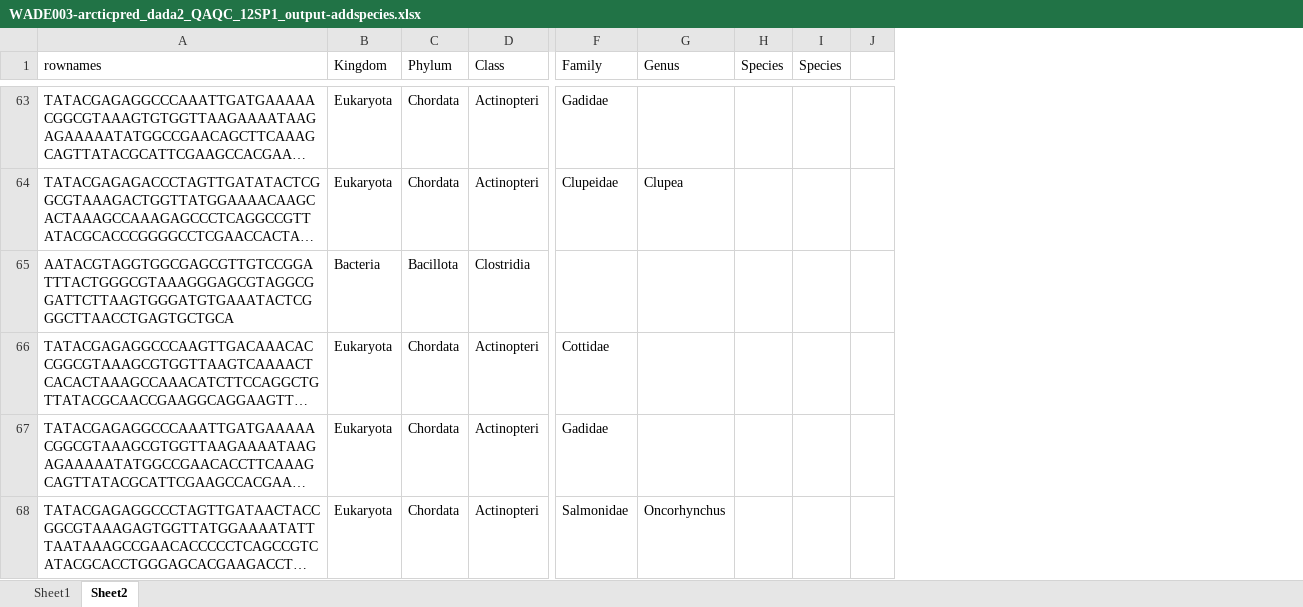
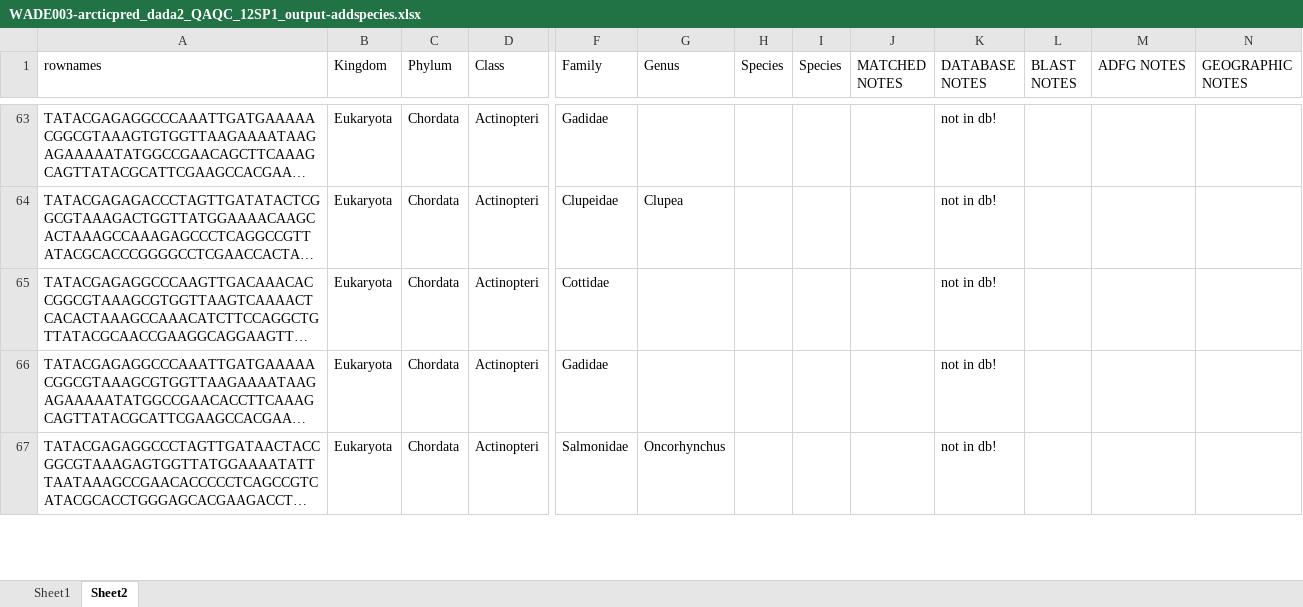
Before and after one commit to m-ball3/Arctic-predator-diet-microbiome, an Excel workbook: WADE003-arcticpred_dada2_QAQC_12SP1_output-addspecies.xlsx, sheet Sheet2, drawn as a sheet; only a part is shown, gaps mark what is left out; long unchanged cells end in …; values as stored, in another font and other column widths than the file's, no cell formats; removed rows and columns are numbered as before the commit, all else as after; rows hold the shown columns only; the diff covers the shown part only; the diff names each change by its address in the sheet, - before the commit and + after, or states it on an @@ line.

Commit message:
updates excel file with addspecies output after checkign against last BLASTs and excel sheet with ADFG notes

```diff
--- a/WADE003-arcticpred_dada2_QAQC_12SP1_output-addspecies.xlsx (sheet Sheet2)
+++ b/WADE003-arcticpred_dada2_QAQC_12SP1_output-addspecies.xlsx (sheet Sheet2)
-column J, empty
+column J (MATCHED NOTES), empty
+column K (DATABASE NOTES), rows 63-67: all not in db!
+column L (BLAST NOTES), empty
+column M (ADFG NOTES), empty
+column N (GEOGRAPHIC NOTES), empty
-row 65: AATACGTAGGTGGCGAGCGTTGTCCGGATTTACTGGGCGTAAAGGGAGCGTAGGCGGATTCTTAAGTGGGATGTGAAATACTCGGGCTTAACCTGAGTGCTGCA | Bacteria | Bacillota | Clostridia
```
Also changed, not shown: 10 added rows and 2 removed rows elsewhere in this sheet, cell formats, Deliverables/Copy of Copy of WADE003-arcticpred-12SP1-taxa-mapped_1 AB_JP (version 1).xlsx, 1 other file.
